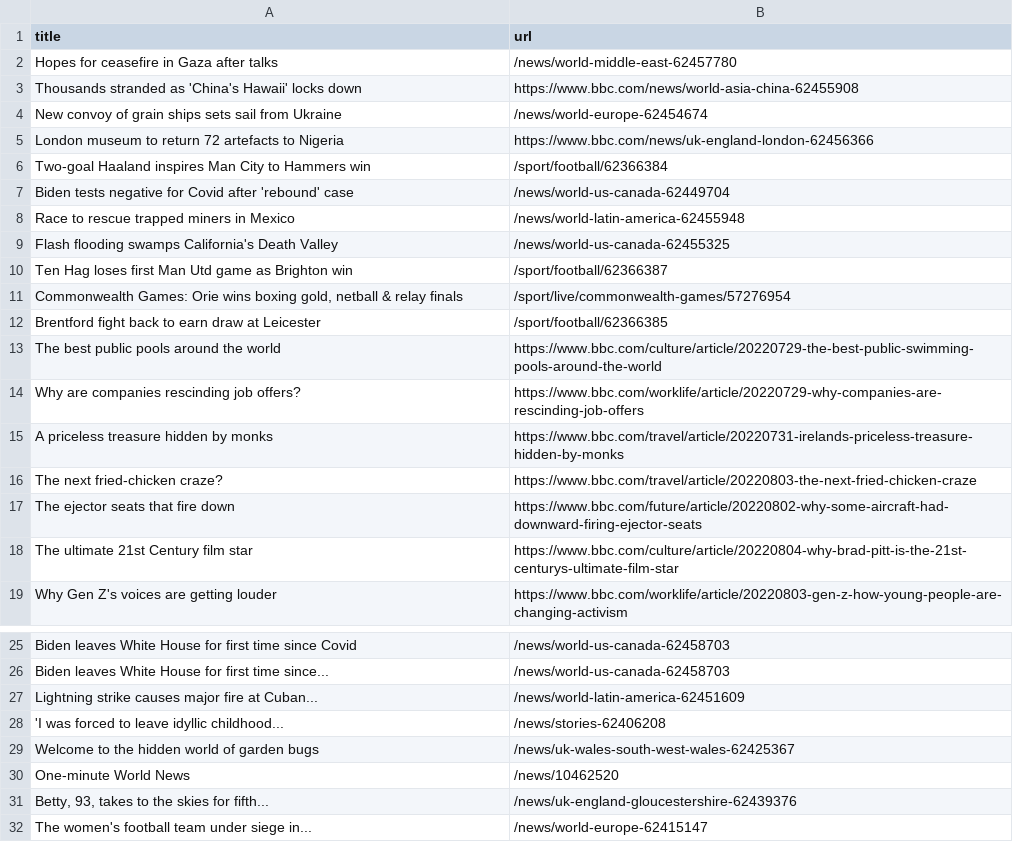
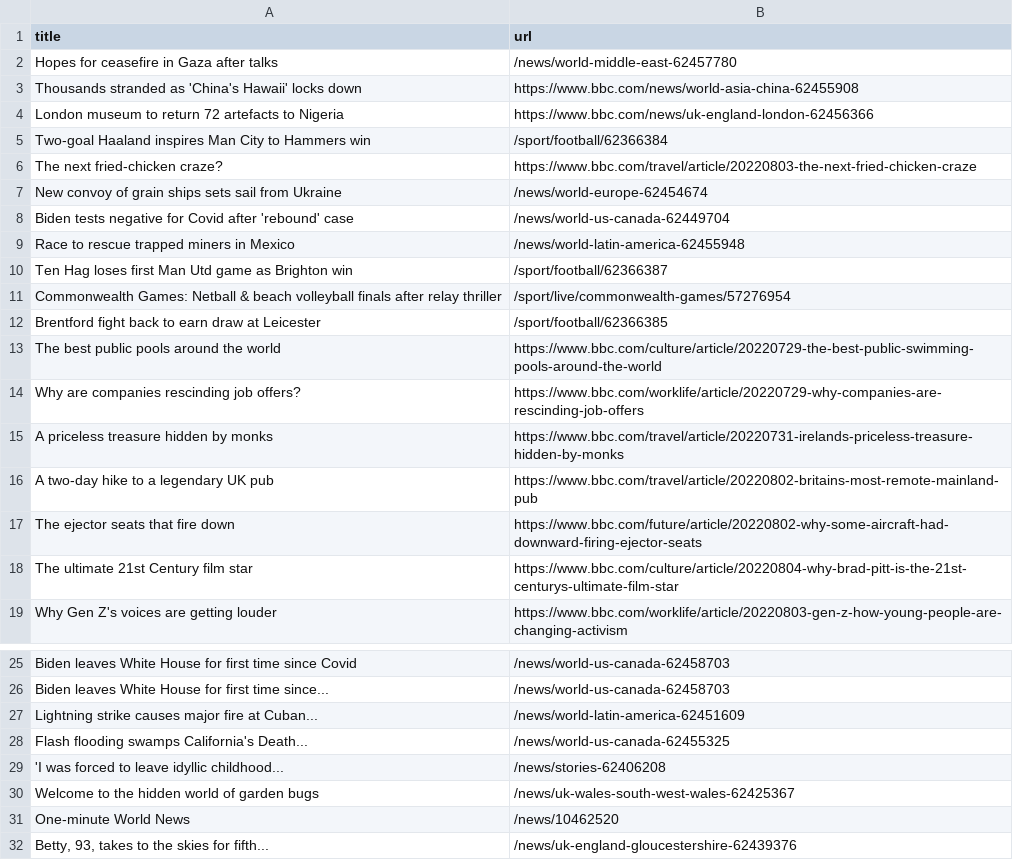
Before and after one commit to ErichBuergler/automatic-scraper-bbc, a CSV file: bbc.csv, drawn as a sheet; only a part is shown, gaps mark what is left out; the shorter side is filled out with more unchanged rows.

```diff
--- a/bbc.csv
+++ b/bbc.csv
@@ -3,10 +3,10 @@ Hopes for ceasefire in Gaza after talks,/news/world-middle-east-62457780
 Thousands stranded as 'China's Hawaii' locks down,https://www.bbc.com/news/world-asia-china-62455908
-New convoy of grain ships sets sail from Ukraine,/news/world-europe-62454674
 London museum to return 72 artefacts to Nigeria,https://www.bbc.com/news/uk-england-london-62456366
 Two-goal Haaland inspires Man City to Hammers win,/sport/football/62366384
+The next fried-chicken craze?,https://www.bbc.com/travel/article/20220803-the-next-fried-chicken-craze
+New convoy of grain ships sets sail from Ukraine,/news/world-europe-62454674
 Biden tests negative for Covid after 'rebound' case,/news/world-us-canada-62449704
 Race to rescue trapped miners in Mexico,/news/world-latin-america-62455948
-Flash flooding swamps California's Death Valley,/news/world-us-canada-62455325
 Ten Hag loses first Man Utd game as Brighton win,/sport/football/62366387
-"Commonwealth Games: Orie wins boxing gold, netball & relay finals",/sport/live/commonwealth-games/57276954
+Commonwealth Games: Netball & beach volleyball finals after relay thriller,/sport/live/commonwealth-games/57276954
 Brentford fight back to earn draw at Leicester,/sport/football/62366385
@@ -15,3 +15,3 @@ Why are companies rescinding job offers?,https://www.bbc.com/worklife/article/20
 A priceless treasure hidden by monks,https://www.bbc.com/travel/article/20220731-irelands-priceless-treasure-hidden-by-monks
-The next fried-chicken craze?,https://www.bbc.com/travel/article/20220803-the-next-fried-chicken-craze
+A two-day hike to a legendary UK pub,https://www.bbc.com/travel/article/20220802-britains-most-remote-mainland-pub
 The ejector seats that fire down,https://www.bbc.com/future/article/20220802-why-some-aircraft-had-downward-firing-ejector-seats
@@ -27,2 +27,3 @@ Biden leaves White House for first time since...,/news/world-us-canada-62458703
 Lightning strike causes major fire at Cuban...,/news/world-latin-america-62451609
+Flash flooding swamps California's Death...,/news/world-us-canada-62455325
 'I was forced to leave idyllic childhood...,/news/stories-62406208
```
